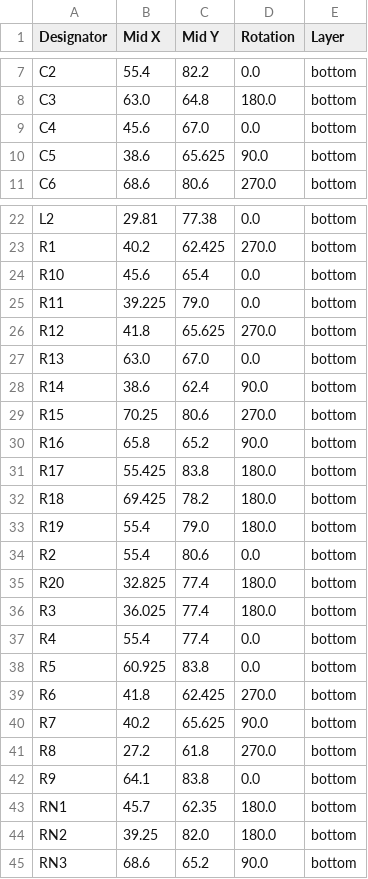
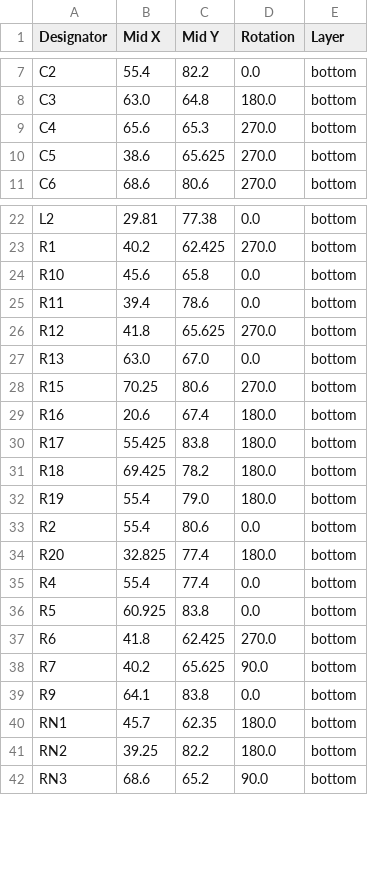
Before and after one commit to ZigZagJoe/SillyTinySCSI, a CSV file: V2.0/production/positions.csv, drawn as a sheet; only a part is shown, gaps mark what is left out; the diff covers the shown part only.

```diff
--- a/V2.0/production/positions.csv
+++ b/V2.0/production/positions.csv
@@ -8,4 +8,4 @@ C2,55.4,82.2,0.0,bottom
 C3,63.0,64.8,180.0,bottom
-C4,45.6,67.0,0.0,bottom
-C5,38.6,65.625,90.0,bottom
+C4,65.6,65.3,270.0,bottom
+C5,38.6,65.625,270.0,bottom
 C6,68.6,80.6,270.0,bottom
@@ -23,9 +23,8 @@ L2,29.81,77.38,0.0,bottom
 R1,40.2,62.425,270.0,bottom
-R10,45.6,65.4,0.0,bottom
-R11,39.225,79.0,0.0,bottom
+R10,45.6,65.8,0.0,bottom
+R11,39.4,78.6,0.0,bottom
 R12,41.8,65.625,270.0,bottom
 R13,63.0,67.0,0.0,bottom
-R14,38.6,62.4,90.0,bottom
 R15,70.25,80.6,270.0,bottom
-R16,65.8,65.2,90.0,bottom
+R16,20.6,67.4,180.0,bottom
 R17,55.425,83.8,180.0,bottom
@@ -35,3 +34,2 @@ R2,55.4,80.6,0.0,bottom
 R20,32.825,77.4,180.0,bottom
-R3,36.025,77.4,180.0,bottom
 R4,55.4,77.4,0.0,bottom
@@ -40,6 +38,5 @@ R6,41.8,62.425,270.0,bottom
 R7,40.2,65.625,90.0,bottom
-R8,27.2,61.8,270.0,bottom
 R9,64.1,83.8,0.0,bottom
 RN1,45.7,62.35,180.0,bottom
-RN2,39.25,82.0,180.0,bottom
+RN2,39.25,82.2,180.0,bottom
 RN3,68.6,65.2,90.0,bottom
```
Also changed, not shown: 3 edited cells elsewhere in this file, V2.0/production/bom.csv, V2.0/production/designators.csv, 8 other files.
